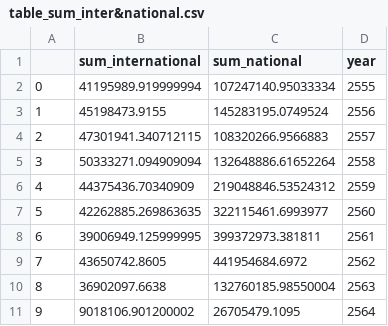
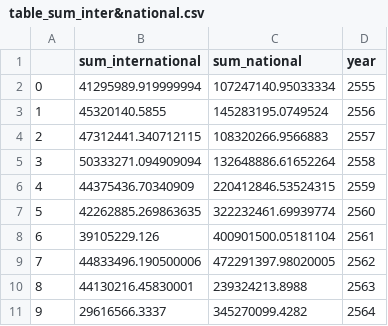
Before and after one commit to kopkiss/mydj1, a CSV file: mydj1/static/csv/table_sum_inter&national.csv, drawn as a sheet.

```diff
--- a/mydj1/static/csv/table_sum_inter&national.csv
+++ b/mydj1/static/csv/table_sum_inter&national.csv
@@ -1,11 +1,11 @@
 ,sum_international,sum_national,year
-0,41195989.919999994,107247140.95033334,2555
-1,45198473.9155,145283195.0749524,2556
-2,47301941.340712115,108320266.9566883,2557
+0,41295989.919999994,107247140.95033334,2555
+1,45320140.5855,145283195.0749524,2556
+2,47312441.340712115,108320266.9566883,2557
 3,50333271.094909094,132648886.61652264,2558
-4,44375436.70340909,219048846.53524312,2559
-5,42262885.269863635,322115461.6993977,2560
-6,39006949.125999995,399372973.381811,2561
-7,43650742.8605,441954684.6972,2562
-8,36902097.6638,132760185.98550004,2563
-9,9018106.901200002,26705479.1095,2564
+4,44375436.70340909,220412846.53524315,2559
+5,42262885.269863635,322232461.69939774,2560
+6,39105229.126,400901500.05181104,2561
+7,44833496.190500006,472291397.98020005,2562
+8,44130216.45830001,239324213.8988,2563
+9,29616566.3337,345270099.4282,2564
```
Also changed, not shown: mydj1/static/csv/12types_of_budget.csv, mydj1/static/csv/budget_of_fac.csv, 48 other files.
